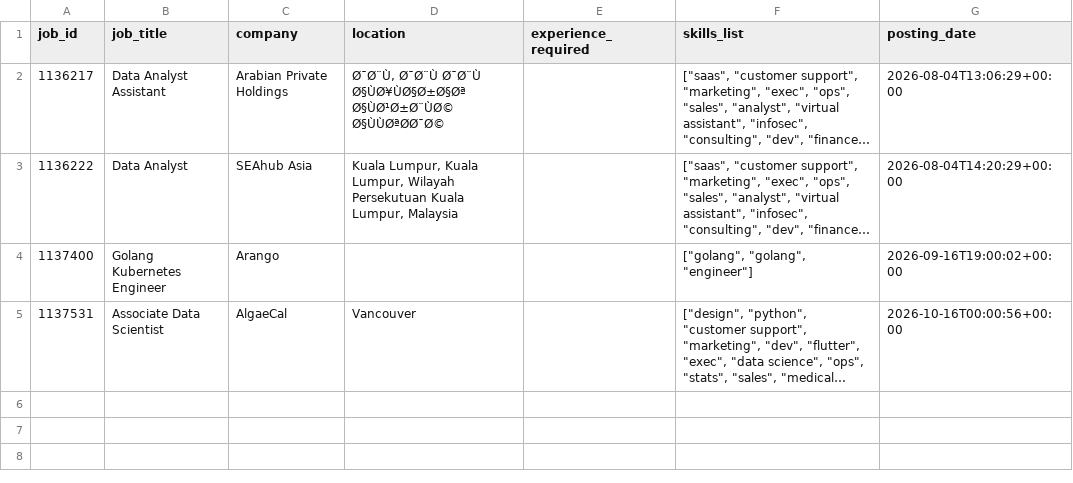
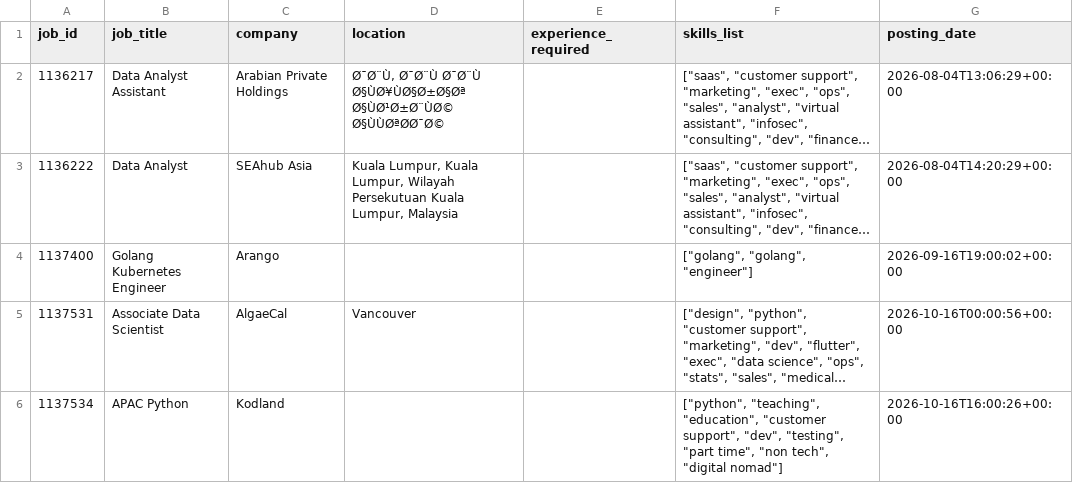
Before and after one commit to 5sricharan7/skillbridge, a CSV file: backend/data/live_postings.csv, drawn as a sheet; long unchanged cells end in …; the diff names each change by its address in the sheet, - before the commit and + after, or states it on an @@ line.

```diff
--- a/backend/data/live_postings.csv
+++ b/backend/data/live_postings.csv
+row 6: 1137534 | APAC Python | Kodland |  |  | ["python", "teaching", "education", "customer support", "dev", "testing", "part time", "non tech", "digital nomad"] | 2026-10-16T16:00:26+00:00
```
